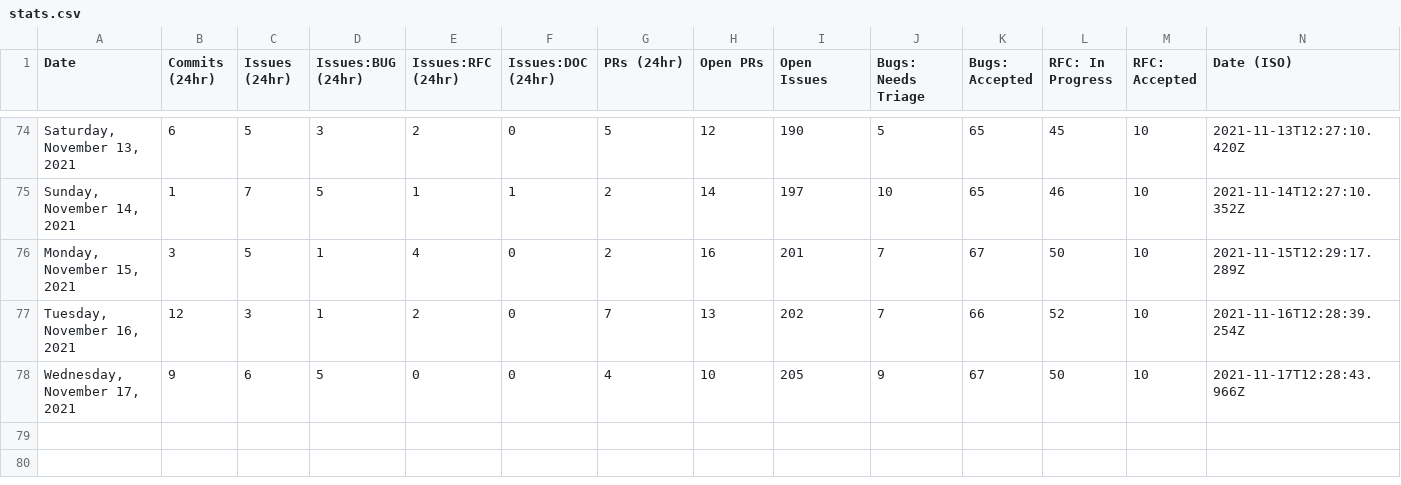
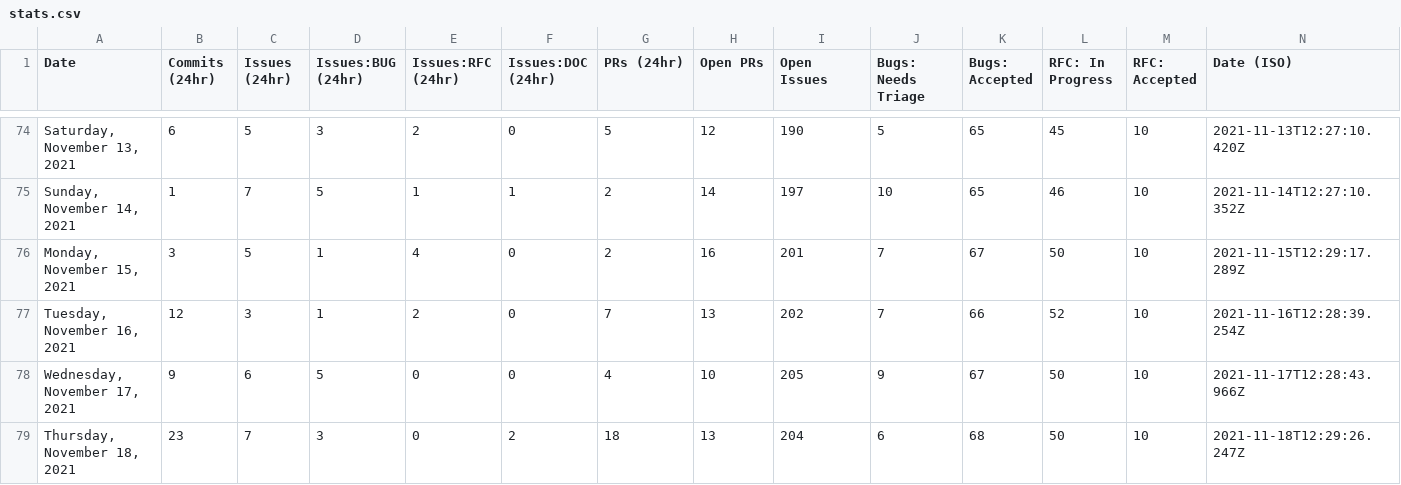
Before and after one commit to MatsDahlin/astro, a CSV file: scripts/stats/stats.csv, drawn as a sheet; only a part is shown, gaps mark what is left out; the diff names each change by its address in the sheet, - before the commit and + after, or states it on an @@ line.

```diff
--- a/scripts/stats/stats.csv
+++ b/scripts/stats/stats.csv
+row 79: Thursday, November 18, 2021 | 23 | 7 | 3 | 0 | 2 | 18 | 13 | 204 | 6 | 68 | 50 | 10 | 2021-11-18T12:29:26.247Z
```
